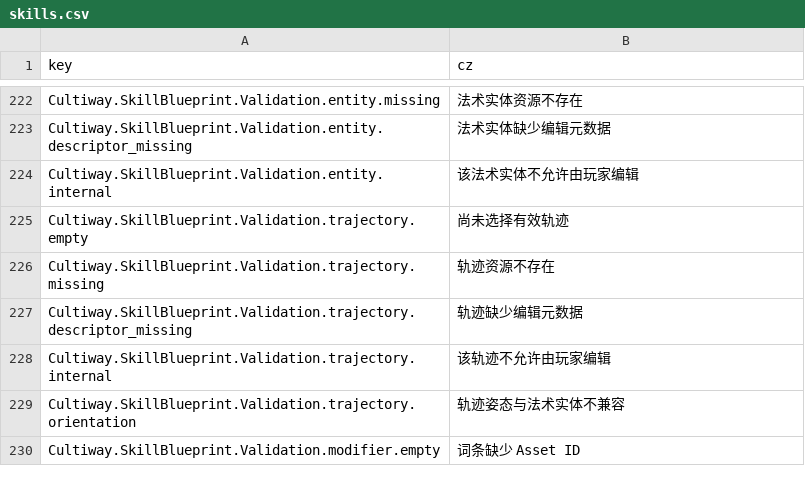
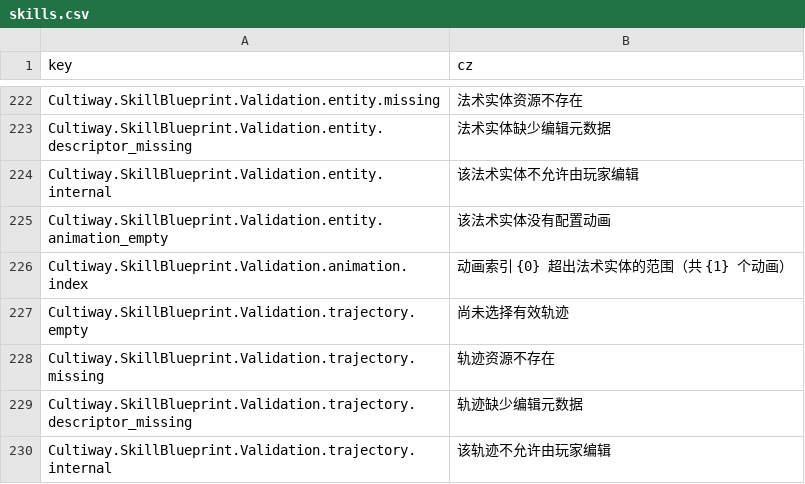
Before and after one commit to inmny/Cultiway-Reborn, a CSV file: Locales/skills.csv, drawn as a sheet; only a part is shown, gaps mark what is left out; the shorter side is filled out with more unchanged rows; the diff names each change by its address in the sheet, - before the commit and + after, or states it on an @@ line.

```diff
--- a/Locales/skills.csv
+++ b/Locales/skills.csv
+row 225: Cultiway.SkillBlueprint.Validation.entity.animation_empty | 该法术实体没有配置动画
+row 226: Cultiway.SkillBlueprint.Validation.animation.index | 动画索引 {0} 超出法术实体的范围（共 {1} 个动画）
```
Also changed, not shown: 14 other files.
